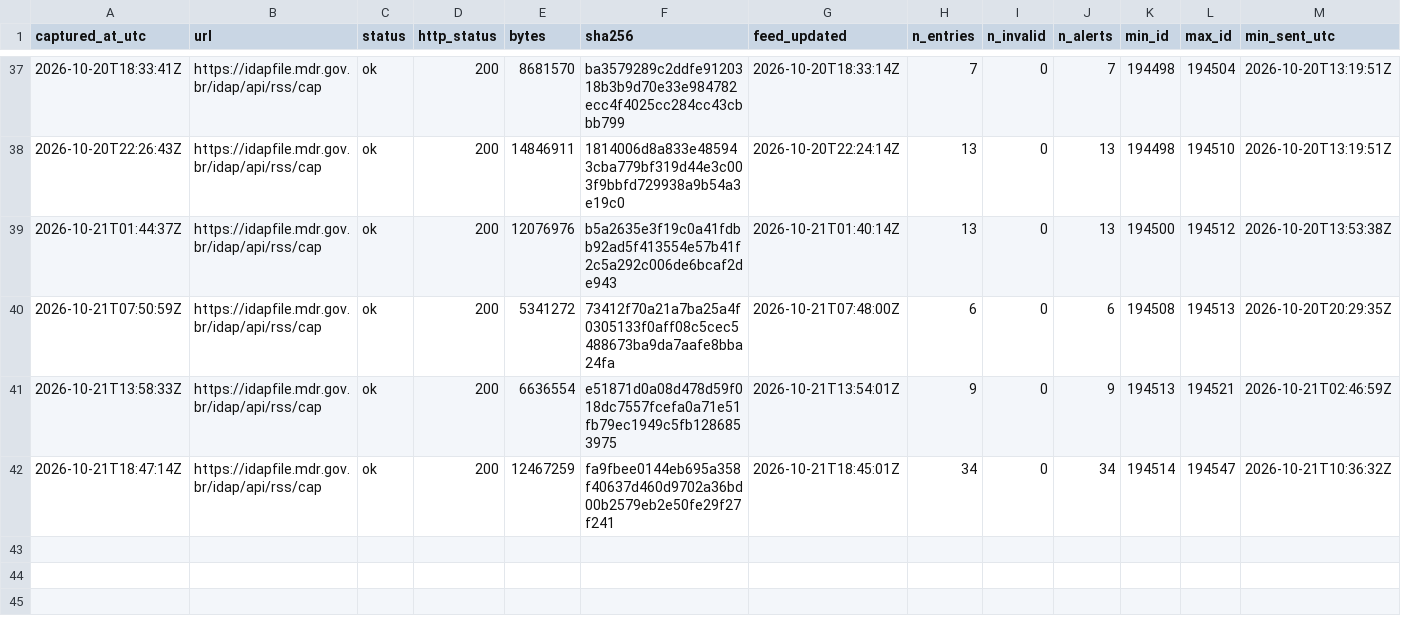
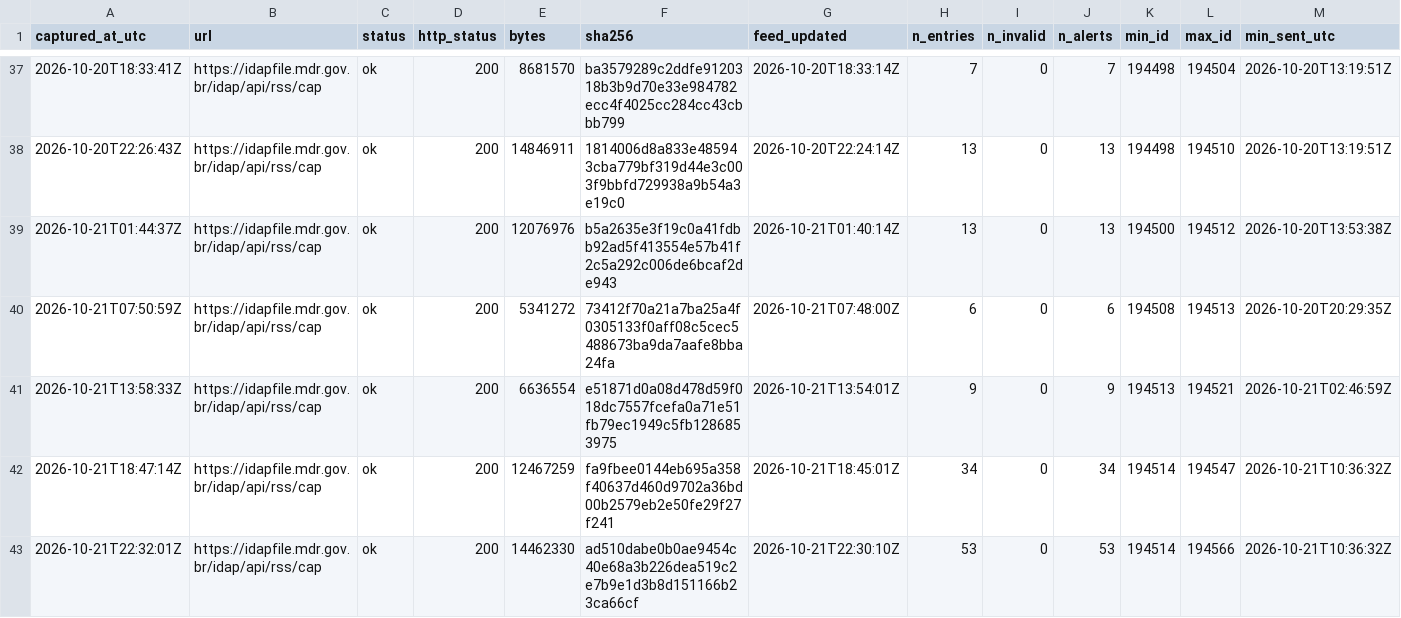
Before and after one commit to alvarocoutinho/crisis-dashboard, a CSV file: data/idap/capturas.csv, drawn as a sheet; only a part is shown, gaps mark what is left out; rows hold the shown columns only; the diff names each change by its address in the sheet, - before the commit and + after, or states it on an @@ line.

```diff
--- a/data/idap/capturas.csv
+++ b/data/idap/capturas.csv
+row 43: 2026-10-21T22:32:01Z | https://idapfile.mdr.gov.br/idap/api/rss/cap | ok | 200 | 14462330 | ad510dabe0b0ae9454c40e68a3b226dea519c2e7b9e1d3b8d151166b23ca66cf | 2026-10-21T22:30:10Z | 53 | 0 | 53 | 194514 | 194566 | 2026-10-21T10:36:32Z
```
Also changed, not shown: 3 other files.
